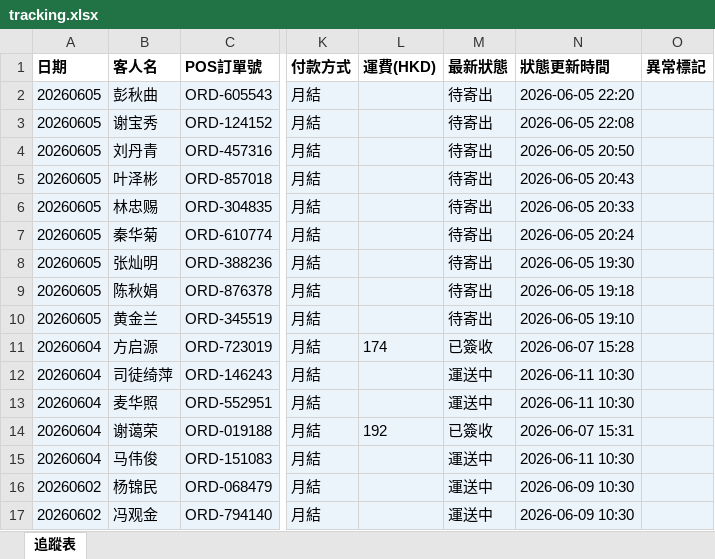
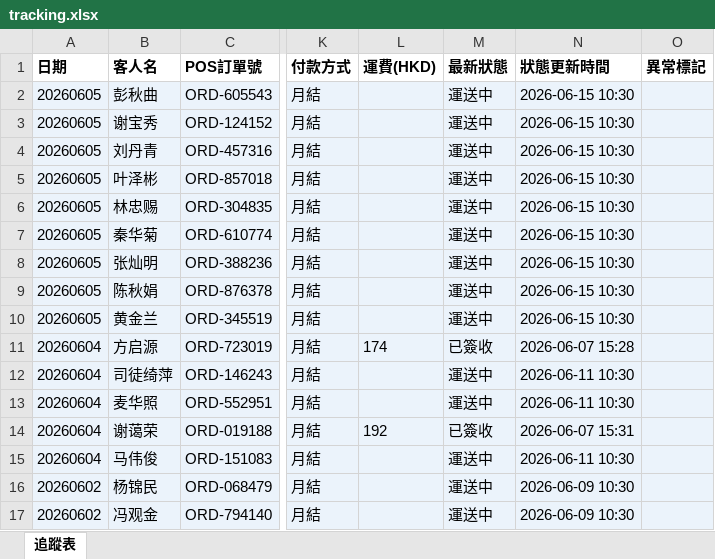
Before and after one commit to elizapoon084/sf-tracking, an Excel workbook: data/tracking.xlsx, sheet 追蹤表, drawn as a sheet; only a part is shown, gaps mark what is left out; values as stored, in another font and other column widths than the file's, no borders; the diff names each change by its address in the sheet, - before the commit and + after, or states it on an @@ line.

Commit message:
auto: 更新運單狀態 2026-06-09 09:00

```diff
--- a/data/tracking.xlsx (sheet 追蹤表)
+++ b/data/tracking.xlsx (sheet 追蹤表)
-M2:M10 (最新狀態): 待寄出
+M2:M10 (最新狀態): 運送中
-N2 (狀態更新時間): 2026-06-05 22:20
+N2 (狀態更新時間): 2026-06-15 10:30
-N3 (狀態更新時間): 2026-06-05 22:08
+N3 (狀態更新時間): 2026-06-15 10:30
-N4 (狀態更新時間): 2026-06-05 20:50
+N4 (狀態更新時間): 2026-06-15 10:30
-N5 (狀態更新時間): 2026-06-05 20:43
+N5 (狀態更新時間): 2026-06-15 10:30
-N6 (狀態更新時間): 2026-06-05 20:33
+N6 (狀態更新時間): 2026-06-15 10:30
-N7 (狀態更新時間): 2026-06-05 20:24
+N7 (狀態更新時間): 2026-06-15 10:30
-N8 (狀態更新時間): 2026-06-05 19:30
+N8 (狀態更新時間): 2026-06-15 10:30
-N9 (狀態更新時間): 2026-06-05 19:18
+N9 (狀態更新時間): 2026-06-15 10:30
-N10 (狀態更新時間): 2026-06-05 19:10
+N10 (狀態更新時間): 2026-06-15 10:30
```
